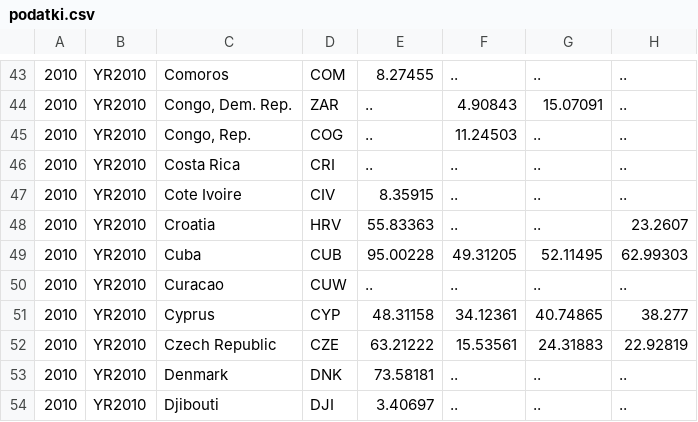
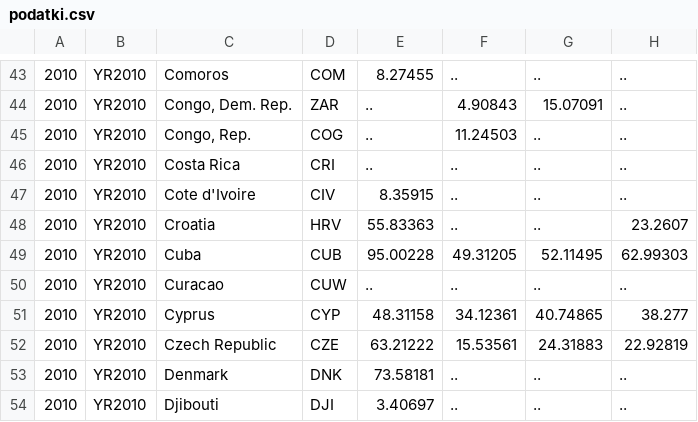
Before and after one commit to zigakodric/APPR-2014-15, a CSV file: podatki/podatki.csv, drawn as a sheet; only a part is shown, gaps mark what is left out; the diff names each change by its address in the sheet, - before the commit and + after, or states it on an @@ line.

Commit message:
Update podatki.csv

```diff
--- a/podatki/podatki.csv
+++ b/podatki/podatki.csv
-C47: Cote Ivoire
+C47: Cote d'Ivoire
```
